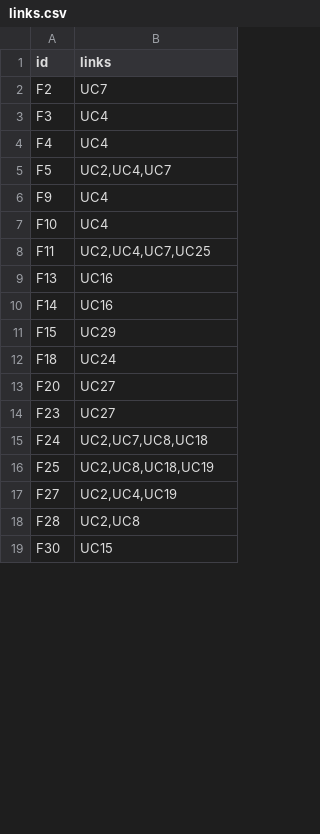
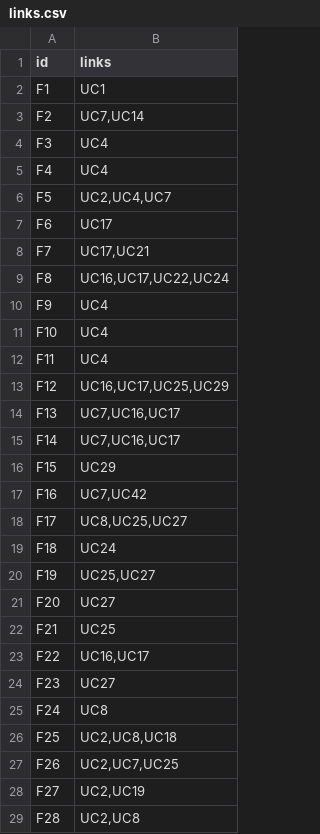
Before and after one commit to JeroenJoao/Assignment-1-2020, a CSV file: output/links.csv, drawn as a sheet; only a part is shown; the shorter side is filled out with more unchanged rows; the diff covers the shown part only.

```diff
--- a/output/links.csv
+++ b/output/links.csv
@@ -1,3 +1,4 @@
 id,links
-F2,UC7
+F1,UC1
+F2,"UC7,UC14"
 F3,UC4
@@ -5,14 +6,24 @@ F4,UC4
 F5,"UC2,UC4,UC7"
+F6,UC17
+F7,"UC17,UC21"
+F8,"UC16,UC17,UC22,UC24"
 F9,UC4
 F10,UC4
-F11,"UC2,UC4,UC7,UC25"
-F13,UC16
-F14,UC16
+F11,UC4
+F12,"UC16,UC17,UC25,UC29"
+F13,"UC7,UC16,UC17"
+F14,"UC7,UC16,UC17"
 F15,UC29
+F16,"UC7,UC42"
+F17,"UC8,UC25,UC27"
 F18,UC24
+F19,"UC25,UC27"
 F20,UC27
+F21,UC25
+F22,"UC16,UC17"
 F23,UC27
-F24,"UC2,UC7,UC8,UC18"
-F25,"UC2,UC8,UC18,UC19"
-F27,"UC2,UC4,UC19"
+F24,UC8
+F25,"UC2,UC8,UC18"
+F26,"UC2,UC7,UC25"
+F27,"UC2,UC19"
 F28,"UC2,UC8"
```
Also changed, not shown: 9 added rows and 3 edited cells elsewhere in this file, 1 other file.
